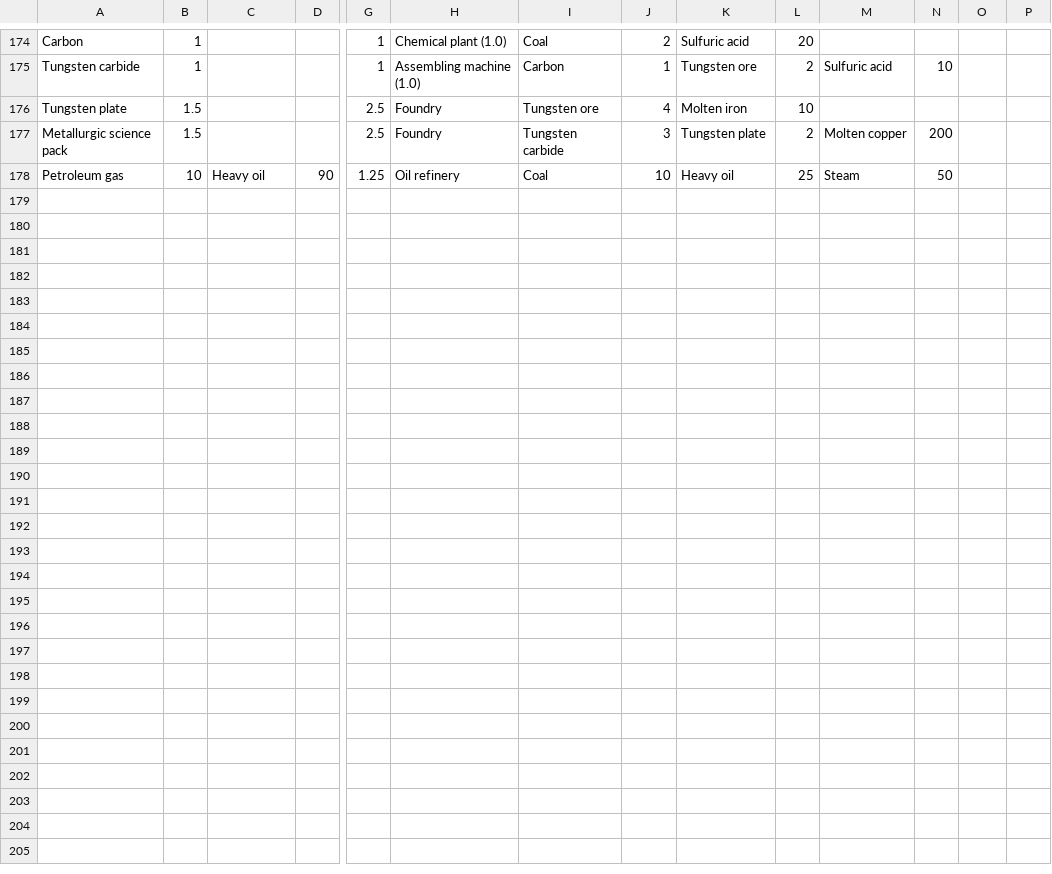
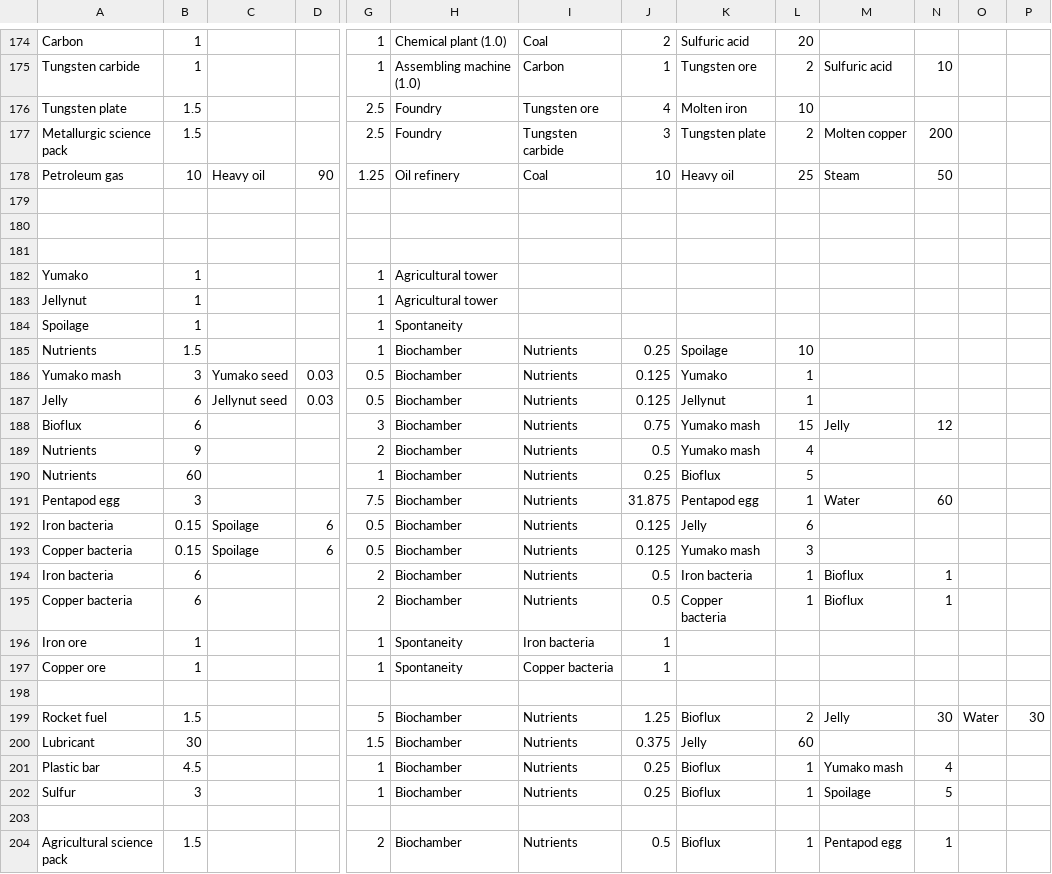
Before and after one commit to PVirie/public, a CSV file: blogs/dyson_lp/data/space_factorio.csv, drawn as a sheet; only a part is shown, gaps mark what is left out; rows hold the shown columns only; the diff names each change by its address in the sheet, - before the commit and + after, or states it on an @@ line.

Commit message:
update gleba data

```diff
--- a/blogs/dyson_lp/data/space_factorio.csv
+++ b/blogs/dyson_lp/data/space_factorio.csv
+row 179: (empty)
+row 180: (empty)
+row 181: (empty)
+row 182: Yumako | 1 |  |  | 1 | Agricultural tower
+row 183: Jellynut | 1 |  |  | 1 | Agricultural tower
+row 184: Spoilage | 1 |  |  | 1 | Spontaneity
+row 185: Nutrients | 1.5 |  |  | 1 | Biochamber | Nutrients | 0.25 | Spoilage | 10
+row 186: Yumako mash | 3 | Yumako seed | 0.03 | 0.5 | Biochamber | Nutrients | 0.125 | Yumako | 1
+row 187: Jelly | 6 | Jellynut seed | 0.03 | 0.5 | Biochamber | Nutrients | 0.125 | Jellynut | 1
+row 188: Bioflux | 6 |  |  | 3 | Biochamber | Nutrients | 0.75 | Yumako mash | 15 | Jelly | 12
+row 189: Nutrients | 9 |  |  | 2 | Biochamber | Nutrients | 0.5 | Yumako mash | 4
+row 190: Nutrients | 60 |  |  | 1 | Biochamber | Nutrients | 0.25 | Bioflux | 5
+row 191: Pentapod egg | 3 |  |  | 7.5 | Biochamber | Nutrients | 31.875 | Pentapod egg | 1 | Water | 60
+row 192: Iron bacteria | 0.15 | Spoilage | 6 | 0.5 | Biochamber | Nutrients | 0.125 | Jelly | 6
+row 193: Copper bacteria | 0.15 | Spoilage | 6 | 0.5 | Biochamber | Nutrients | 0.125 | Yumako mash | 3
+row 194: Iron bacteria | 6 |  |  | 2 | Biochamber | Nutrients | 0.5 | Iron bacteria | 1 | Bioflux | 1
+row 195: Copper bacteria | 6 |  |  | 2 | Biochamber | Nutrients | 0.5 | Copper bacteria | 1 | Bioflux | 1
+row 196: Iron ore | 1 |  |  | 1 | Spontaneity | Iron bacteria | 1
+row 197: Copper ore | 1 |  |  | 1 | Spontaneity | Copper bacteria | 1
+row 198: (empty)
+row 199: Rocket fuel | 1.5 |  |  | 5 | Biochamber | Nutrients | 1.25 | Bioflux | 2 | Jelly | 30 | Water | 30
+row 200: Lubricant | 30 |  |  | 1.5 | Biochamber | Nutrients | 0.375 | Jelly | 60
+row 201: Plastic bar | 4.5 |  |  | 1 | Biochamber | Nutrients | 0.25 | Bioflux | 1 | Yumako mash | 4
+row 202: Sulfur | 3 |  |  | 1 | Biochamber | Nutrients | 0.25 | Bioflux | 1 | Spoilage | 5
+row 203: (empty)
+row 204: Agricultural science pack | 1.5 |  |  | 2 | Biochamber | Nutrients | 0.5 | Bioflux | 1 | Pentapod egg | 1
```
